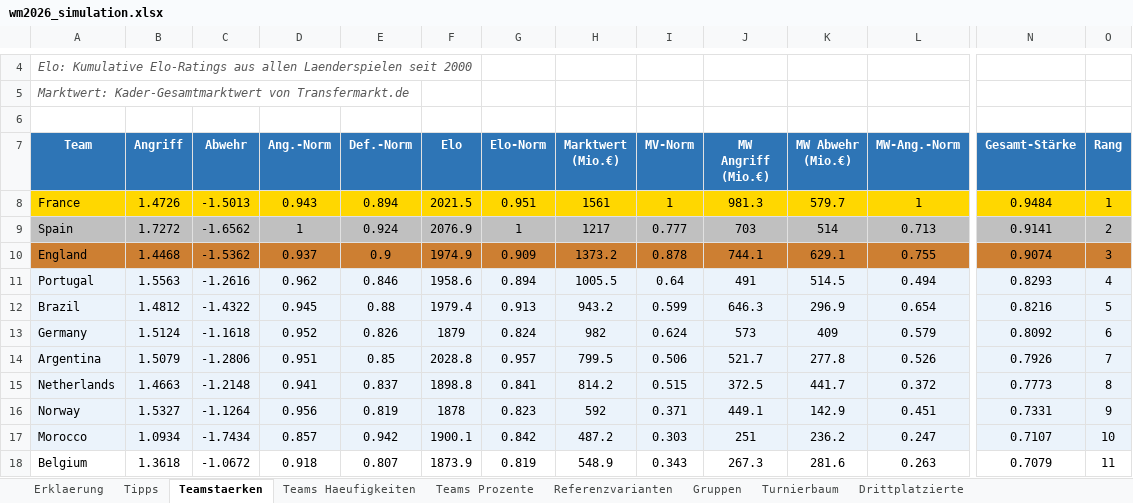
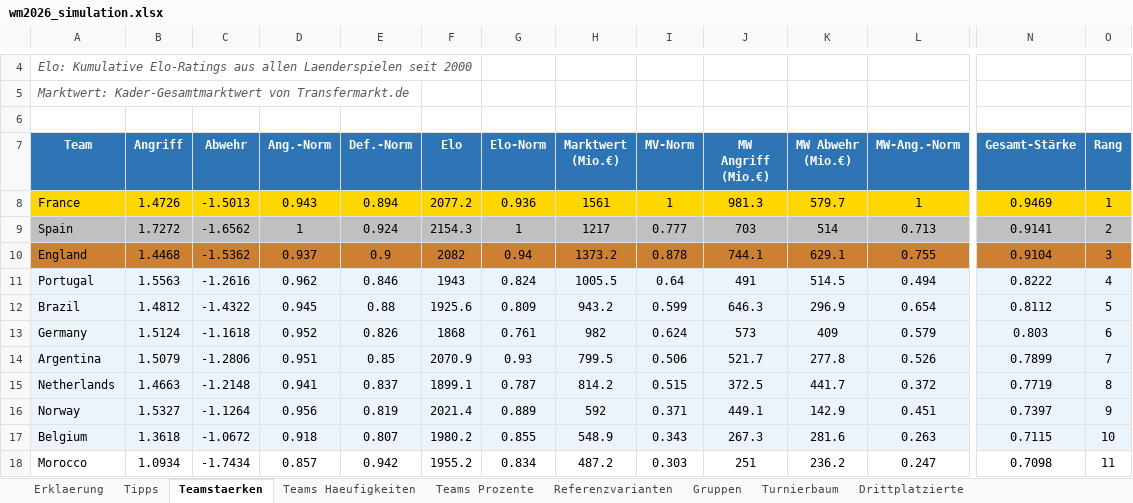
Before and after one commit to flambiertes/fussballanalyse, an Excel workbook: wm_2026/wm2026_simulation.xlsx, sheet Teamstaerken, drawn as a sheet; only a part is shown, gaps mark what is left out; values as stored, in another font and other column widths than the file's, no borders; removed rows and columns are numbered as before the commit, all else as after; rows hold the shown columns only; the diff covers the shown part only; the diff names each change by its address in the sheet, - before the commit and + after, or states it on an @@ line.

```diff
--- a/wm_2026/wm2026_simulation.xlsx (sheet Teamstaerken)
+++ b/wm_2026/wm2026_simulation.xlsx (sheet Teamstaerken)
-F8 (Elo): 2021.5
+F8 (Elo): 2077.2
-G8 (Elo-Norm): 0.951
+G8 (Elo-Norm): 0.936
-N8 (Gesamt-Stärke): 0.9484
+N8 (Gesamt-Stärke): 0.9469
-F9 (Elo): 2076.9
+F9 (Elo): 2154.3
-F10 (Elo): 1974.9
+F10 (Elo): 2082
-G10 (Elo-Norm): 0.909
+G10 (Elo-Norm): 0.94
-N10 (Gesamt-Stärke): 0.9074
+N10 (Gesamt-Stärke): 0.9104
-F11 (Elo): 1958.6
+F11 (Elo): 1943
-G11 (Elo-Norm): 0.894
+G11 (Elo-Norm): 0.824
-N11 (Gesamt-Stärke): 0.8293
+N11 (Gesamt-Stärke): 0.8222
-F12 (Elo): 1979.4
+F12 (Elo): 1925.6
-G12 (Elo-Norm): 0.913
+G12 (Elo-Norm): 0.809
-N12 (Gesamt-Stärke): 0.8216
+N12 (Gesamt-Stärke): 0.8112
-F13 (Elo): 1879
+F13 (Elo): 1868
-G13 (Elo-Norm): 0.824
+G13 (Elo-Norm): 0.761
-N13 (Gesamt-Stärke): 0.8092
+N13 (Gesamt-Stärke): 0.803
-F14 (Elo): 2028.8
+F14 (Elo): 2070.9
-G14 (Elo-Norm): 0.957
+G14 (Elo-Norm): 0.93
-N14 (Gesamt-Stärke): 0.7926
+N14 (Gesamt-Stärke): 0.7899
-F15 (Elo): 1898.8
+F15 (Elo): 1899.1
-G15 (Elo-Norm): 0.841
+G15 (Elo-Norm): 0.787
-N15 (Gesamt-Stärke): 0.7773
+N15 (Gesamt-Stärke): 0.7719
-F16 (Elo): 1878
+F16 (Elo): 2021.4
-G16 (Elo-Norm): 0.823
+G16 (Elo-Norm): 0.889
-N16 (Gesamt-Stärke): 0.7331
+N16 (Gesamt-Stärke): 0.7397
-row 17: Morocco | 1.0934 | -1.7434 | 0.857 | 0.942 | 1900.1 | 0.842 | 487.2 | 0.303 | 251 | 236.2 | 0.247 | 0.7107 | 10
-A17:O17 fill: none
+A17:O17 fill: #EBF3FB
-F17 (Elo): 1873.9
+F17 (Elo): 1980.2
-G17 (Elo-Norm): 0.819
+G17 (Elo-Norm): 0.855
-N17 (Gesamt-Stärke): 0.7079
+N17 (Gesamt-Stärke): 0.7115
-O17 (Rang): 11
+O17 (Rang): 10
+row 18: Morocco | 1.0934 | -1.7434 | 0.857 | 0.942 | 1955.2 | 0.834 | 487.2 | 0.303 | 251 | 236.2 | 0.247 | 0.7098 | 11
```
Also changed, not shown: 51 added rows, 51 removed rows, 539 edited cells and cell formats elsewhere in this sheet, sheet Teams Haeufigkeiten, sheet Teams Prozente, sheet Erklaerung, sheet Tipps, sheet Referenzvarianten, sheet Turnierbaum, 1 more sheet, 14 other files.
